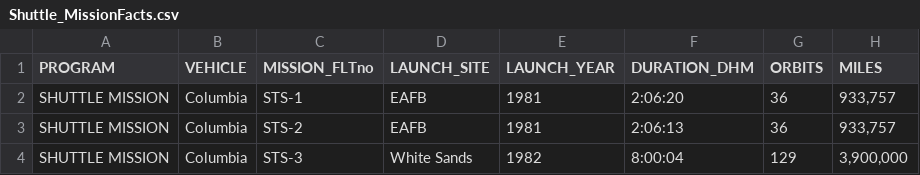
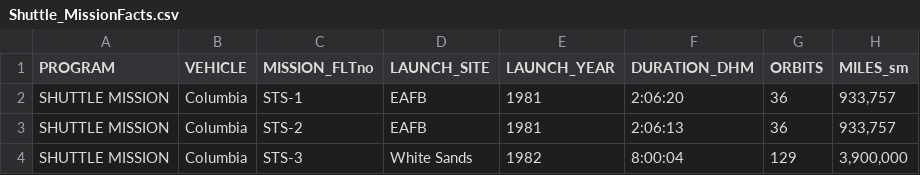
Before and after one commit to HarpistHope/2026_AstroJourneys, a CSV file: data/Shuttle_MissionFacts.csv, drawn as a sheet; only a part is shown.

Commit message:
Rename column 'MILES' to 'MILES_sm' in CSV
added units to MILES. sm = statute miles

```diff
--- a/data/Shuttle_MissionFacts.csv
+++ b/data/Shuttle_MissionFacts.csv
@@ -1,2 +1,2 @@
-PROGRAM,VEHICLE,MISSION_FLTno,LAUNCH_SITE,LAUNCH_YEAR,DURATION_DHM,ORBITS,MILES
+PROGRAM,VEHICLE,MISSION_FLTno,LAUNCH_SITE,LAUNCH_YEAR,DURATION_DHM,ORBITS,MILES_sm
 SHUTTLE MISSION,Columbia,STS-1,EAFB,1981,2:06:20,36,"933,757"
```
